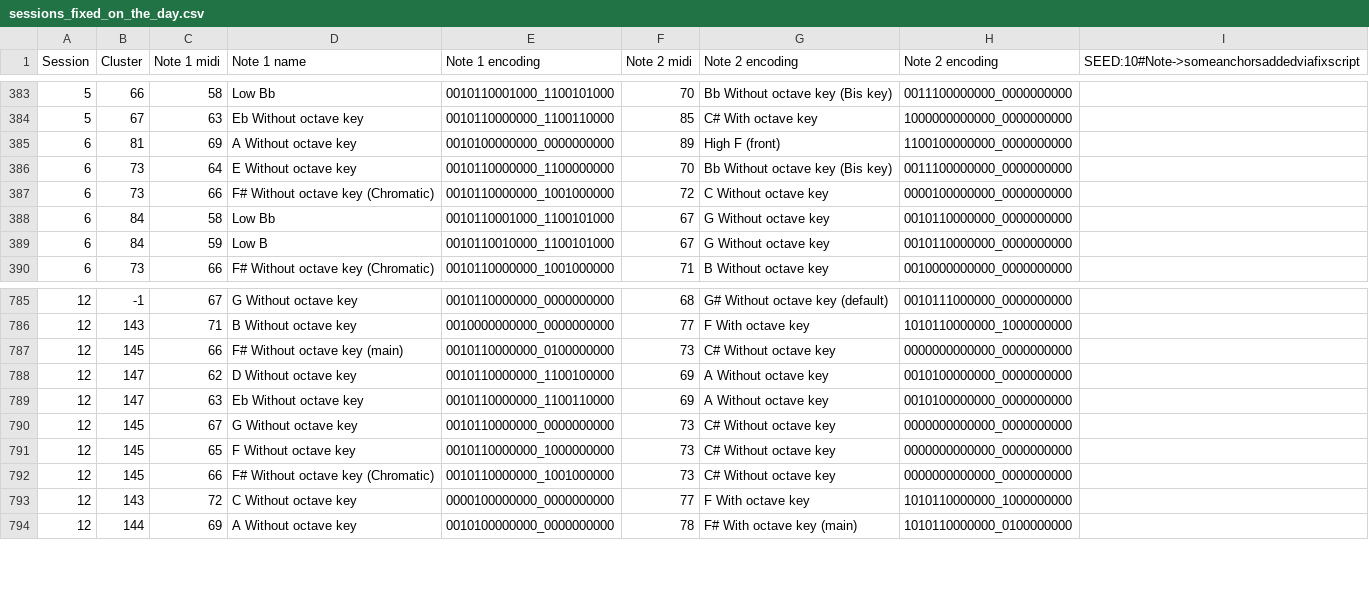
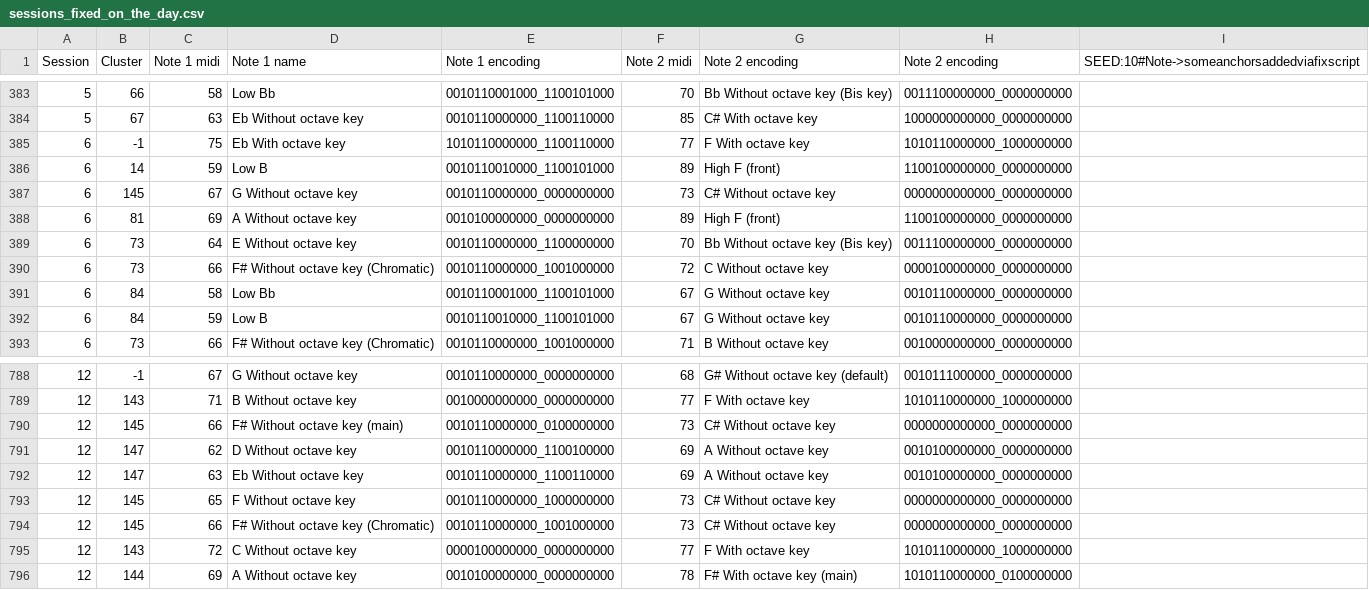
Before and after one commit to Vobludalib/SaxophoneDifficultyModel, a CSV file: modular/files/final/sessions_fixed_on_the_day.csv, drawn as a sheet; only a part is shown, gaps mark what is left out; removed rows and columns are numbered as before the commit, all else as after; the diff names each change by its address in the sheet, - before the commit and + after, or states it on an @@ line.

Commit message:
Sessions fix for missing data

```diff
--- a/modular/files/final/sessions_fixed_on_the_day.csv
+++ b/modular/files/final/sessions_fixed_on_the_day.csv
+row 385: 6 | -1 | 75 | Eb With octave key | 1010110000000_1100110000 | 77 | F With octave key | 1010110000000_1000000000
+row 386: 6 | 14 | 59 | Low B | 0010110010000_1100101000 | 89 | High F (front) | 1100100000000_0000000000
+row 387: 6 | 145 | 67 | G Without octave key | 0010110000000_0000000000 | 73 | C# Without octave key | 0000000000000_0000000000
-row 790: 12 | 145 | 67 | G Without octave key | 0010110000000_0000000000 | 73 | C# Without octave key | 0000000000000_0000000000
```
